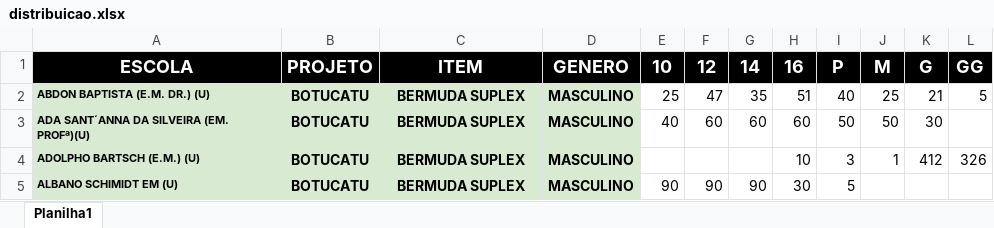
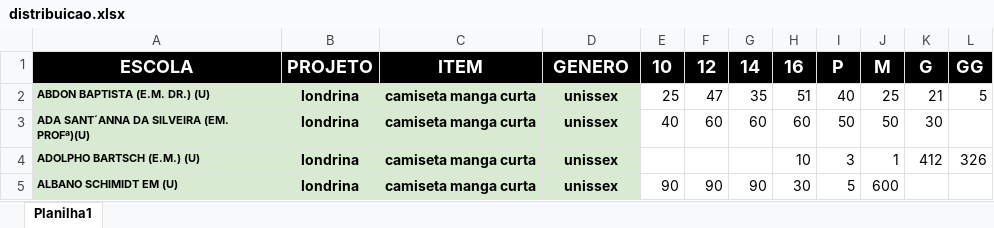
Before and after one commit to Alexandre1313/system_sys_front, an Excel workbook: core/utils/distribuicao.xlsx, sheet Planilha1, drawn as a sheet; values as stored, in another font and other column widths than the file's, no borders; the diff names each change by its address in the sheet, - before the commit and + after, or states it on an @@ line.

```diff
--- a/core/utils/distribuicao.xlsx (sheet Planilha1)
+++ b/core/utils/distribuicao.xlsx (sheet Planilha1)
-B2:B5: BOTUCATU
+B2:B5: londrina
-C2:C5: BERMUDA SUPLEX
+C2:C5: camiseta manga curta
-D2:D5: MASCULINO
+D2:D5: unissex
-J5: (empty)
+J5: 600
```
Also changed, not shown: 15 other files.
